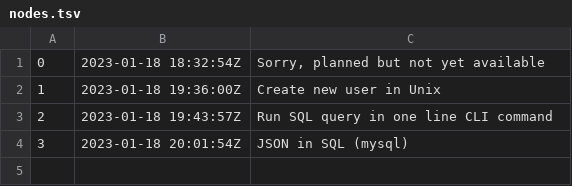
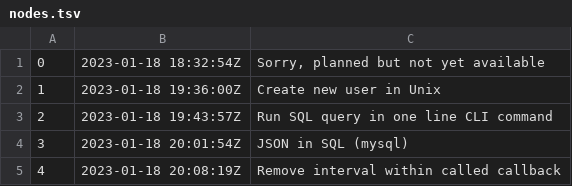
Before and after one commit to bart-jaskulski/me, a TSV file: docs/dex/nodes.tsv, drawn as a sheet; the diff names each change by its address in the sheet, - before the commit and + after, or states it on an @@ line.

Commit message:
Remove interval within called callback

```diff
--- a/docs/dex/nodes.tsv
+++ b/docs/dex/nodes.tsv
+row 5: 4 | 2023-01-18 20:08:19Z | Remove interval within called callback
```
Also changed, not shown: 3 other files.
